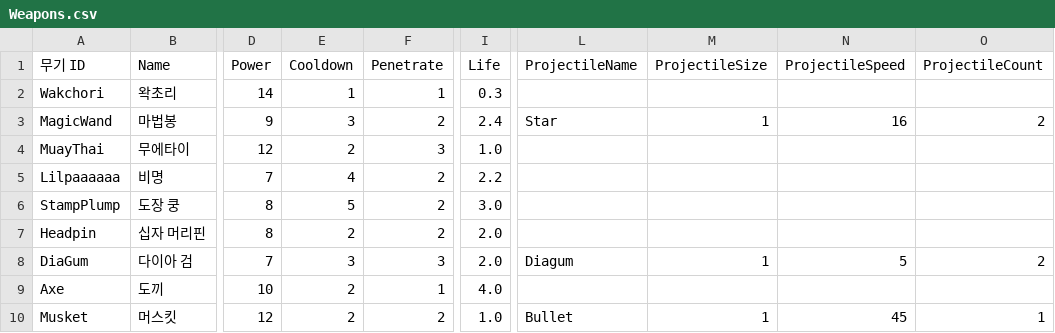
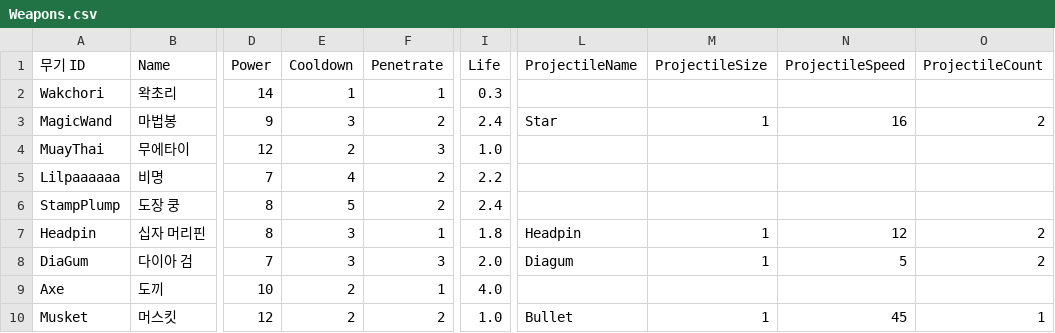
Before and after one commit to turtle85917/20MTB, a CSV file: Assets/Resources/Weapons.csv, drawn as a sheet; only a part is shown, gaps mark what is left out; the diff names each change by its address in the sheet, - before the commit and + after, or states it on an @@ line.

Commit message:
fix: weapon 'headpin' rule

```diff
--- a/Assets/Resources/Weapons.csv
+++ b/Assets/Resources/Weapons.csv
-I6 (Life): 3.0
+I6 (Life): 2.4
-E7 (Cooldown): 2
+E7 (Cooldown): 3
-F7 (Penetrate): 2
+F7 (Penetrate): 1
-I7 (Life): 2.0
+I7 (Life): 1.8
-L7 (ProjectileName): (empty)
+L7 (ProjectileName): Headpin
-M7 (ProjectileSize): (empty)
+M7 (ProjectileSize): 1
-N7 (ProjectileSpeed): (empty)
+N7 (ProjectileSpeed): 12
-O7 (ProjectileCount): (empty)
+O7 (ProjectileCount): 2
```
Also changed, not shown: 8 other files.
